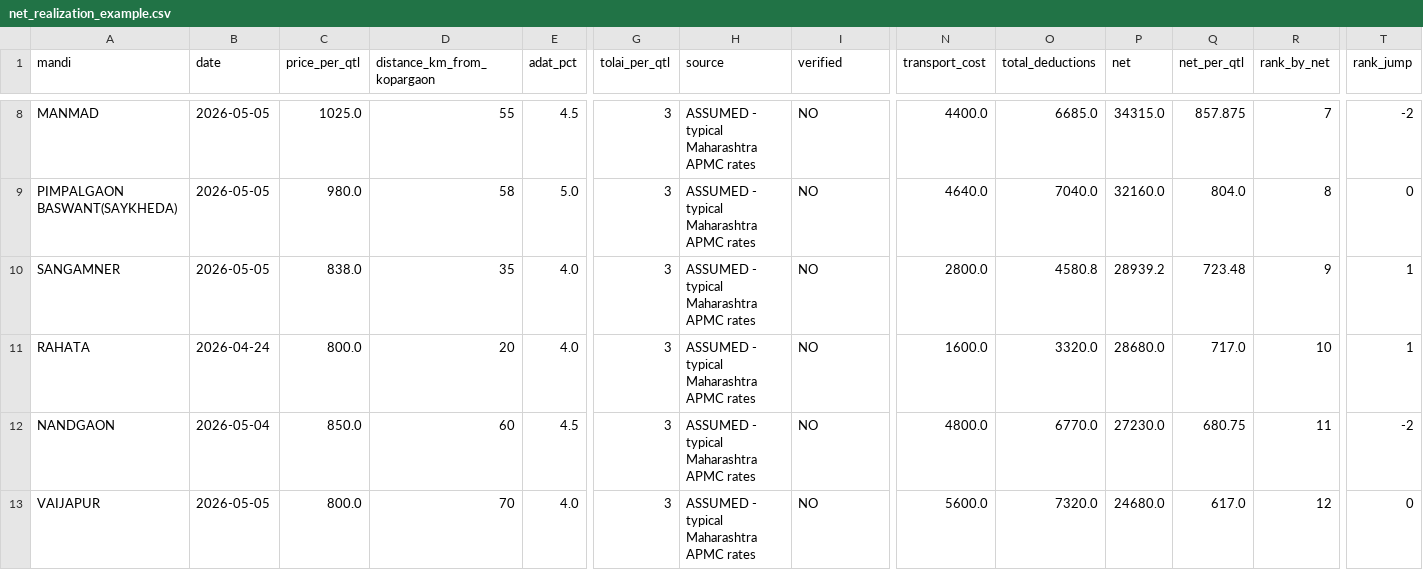
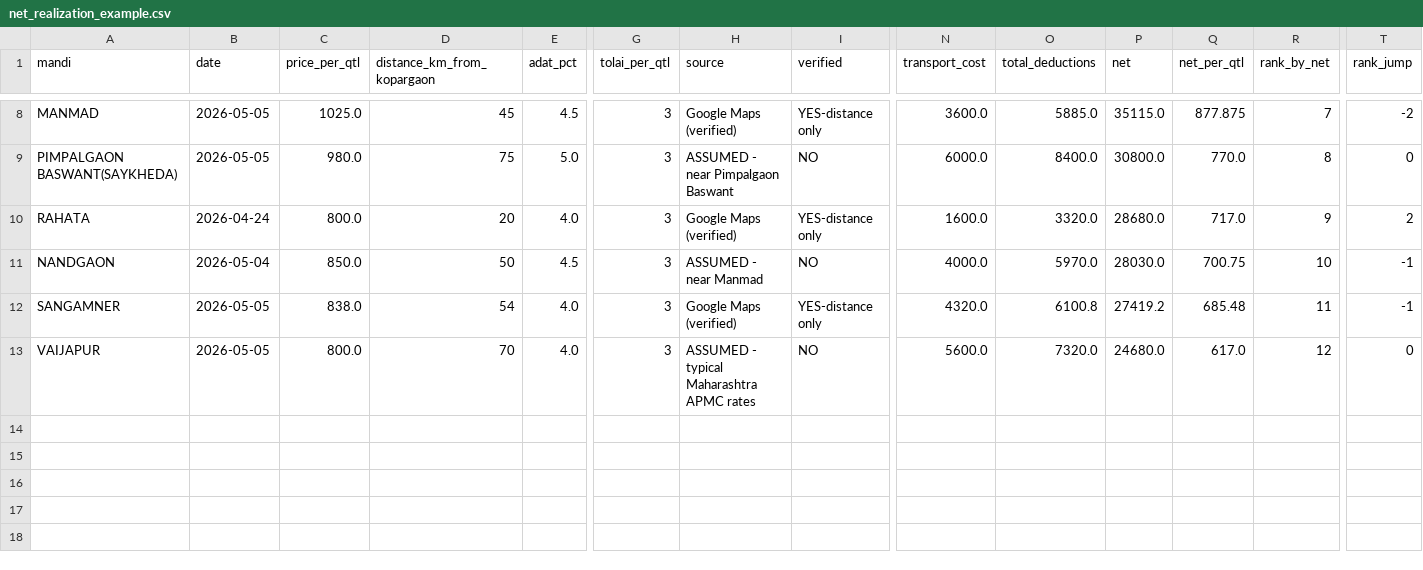
Before and after one commit to SushantSondkar/smart-kopargaon-hackathon, a CSV file: data/net_realization_example.csv, drawn as a sheet; only a part is shown, gaps mark what is left out; removed rows and columns are numbered as before the commit, all else as after; rows hold the shown columns only; the diff covers the shown part only; the diff names each change by its address in the sheet, - before the commit and + after, or states it on an @@ line.

Commit message:
Update net realization with verified road distances

```diff
--- a/data/net_realization_example.csv
+++ b/data/net_realization_example.csv
-D8 (distance_km_from_kopargaon): 55
+D8 (distance_km_from_kopargaon): 45
-H8 (source): ASSUMED - typical Maharashtra APMC rates
+H8 (source): Google Maps (verified)
-I8 (verified): NO
+I8 (verified): YES-distance only
-N8 (transport_cost): 4400.0
+N8 (transport_cost): 3600.0
-O8 (total_deductions): 6685.0
+O8 (total_deductions): 5885.0
-P8 (net): 34315.0
+P8 (net): 35115.0
-Q8 (net_per_qtl): 857.875
+Q8 (net_per_qtl): 877.875
-D9 (distance_km_from_kopargaon): 58
+D9 (distance_km_from_kopargaon): 75
-H9 (source): ASSUMED - typical Maharashtra APMC rates
+H9 (source): ASSUMED - near Pimpalgaon Baswant
-N9 (transport_cost): 4640.0
+N9 (transport_cost): 6000.0
-O9 (total_deductions): 7040.0
+O9 (total_deductions): 8400.0
-P9 (net): 32160.0
+P9 (net): 30800.0
-Q9 (net_per_qtl): 804.0
+Q9 (net_per_qtl): 770.0
-row 10: SANGAMNER | 2026-05-05 | 838.0 | 35 | 4.0 | 3 | ASSUMED - typical Maharashtra APMC rates | NO | 2800.0 | 4580.8 | 28939.2 | 723.48 | 9 | 1
-H10 (source): ASSUMED - typical Maharashtra APMC rates
+H10 (source): Google Maps (verified)
-I10 (verified): NO
+I10 (verified): YES-distance only
-R10 (rank_by_net): 10
+R10 (rank_by_net): 9
-T10 (rank_jump): 1
+T10 (rank_jump): 2
-D11 (distance_km_from_kopargaon): 60
+D11 (distance_km_from_kopargaon): 50
-H11 (source): ASSUMED - typical Maharashtra APMC rates
+H11 (source): ASSUMED - near Manmad
-N11 (transport_cost): 4800.0
+N11 (transport_cost): 4000.0
-O11 (total_deductions): 6770.0
+O11 (total_deductions): 5970.0
-P11 (net): 27230.0
+P11 (net): 28030.0
-Q11 (net_per_qtl): 680.75
+Q11 (net_per_qtl): 700.75
-R11 (rank_by_net): 11
+R11 (rank_by_net): 10
-T11 (rank_jump): -2
+T11 (rank_jump): -1
+row 12: SANGAMNER | 2026-05-05 | 838.0 | 54 | 4.0 | 3 | Google Maps (verified) | YES-distance only | 4320.0 | 6100.8 | 27419.2 | 685.48 | 11 | -1
```
Also changed, not shown: 1 added row, 1 removed row and 28 edited cells elsewhere in this file, data/cost_params.csv.
